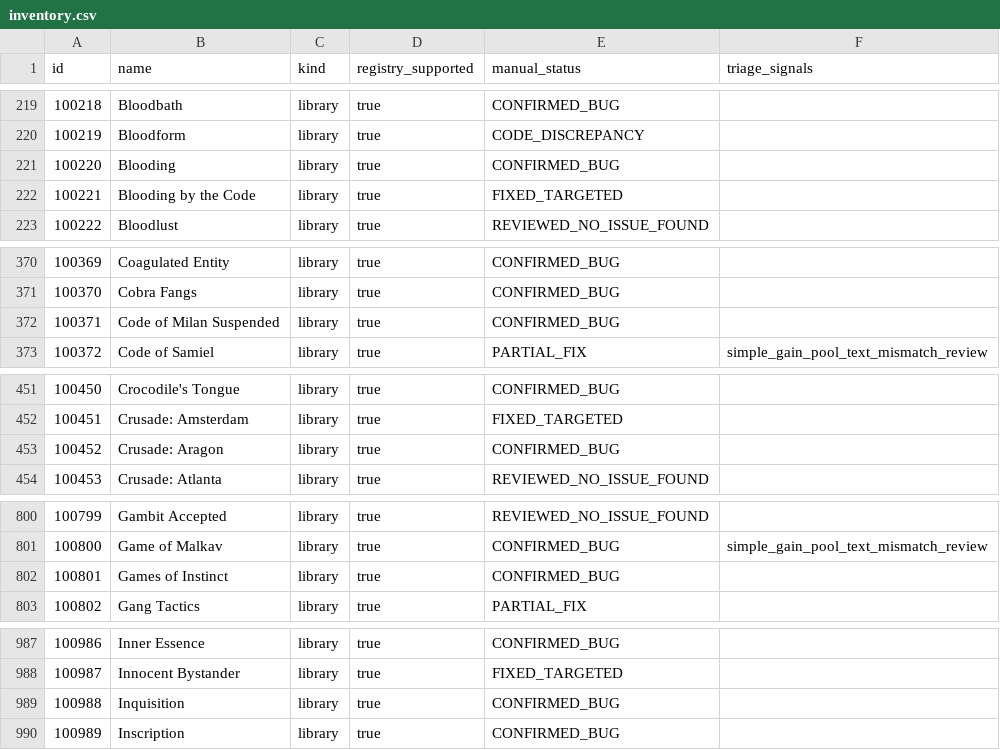
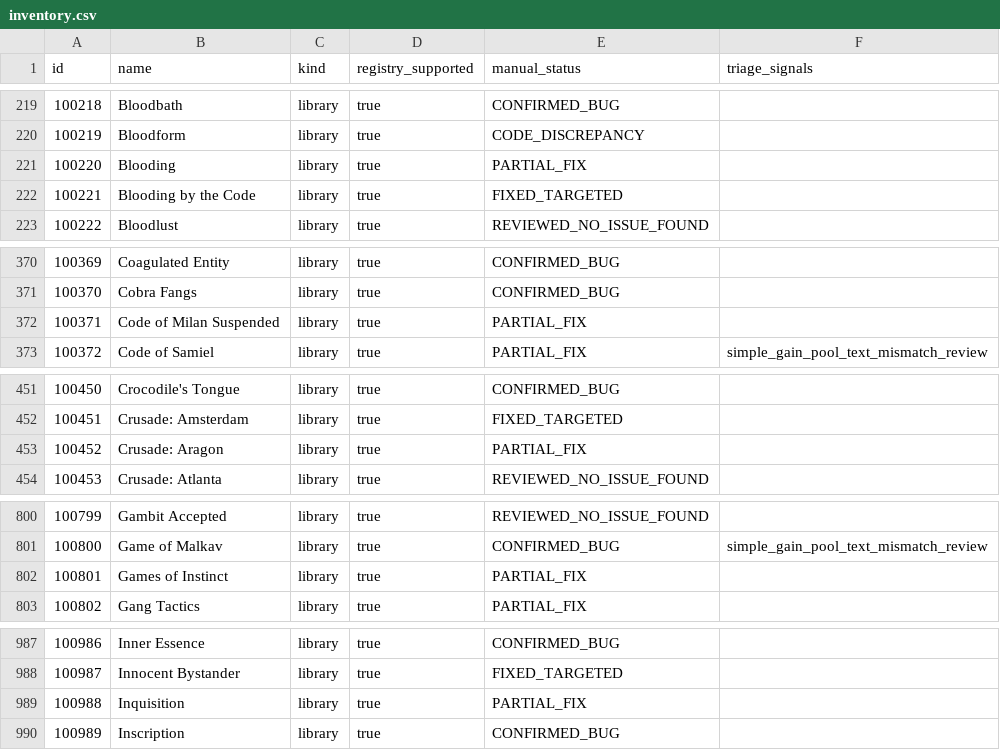
Before and after one commit to komensal/VTES-Player, a CSV file: docs/card-audit/inventory.csv, drawn as a sheet; only a part is shown, gaps mark what is left out; the diff covers the shown part only.

```diff
--- a/docs/card-audit/inventory.csv
+++ b/docs/card-audit/inventory.csv
@@ -220,3 +220,3 @@
 "100219","Bloodform","library","true","CODE_DISCREPANCY",""
-"100220","Blooding","library","true","CONFIRMED_BUG",""
+"100220","Blooding","library","true","PARTIAL_FIX",""
 "100221","Blooding by the Code","library","true","FIXED_TARGETED",""
@@ -371,3 +371,3 @@
 "100370","Cobra Fangs","library","true","CONFIRMED_BUG",""
-"100371","Code of Milan Suspended","library","true","CONFIRMED_BUG",""
+"100371","Code of Milan Suspended","library","true","PARTIAL_FIX",""
 "100372","Code of Samiel","library","true","PARTIAL_FIX","simple_gain_pool_text_mismatch_review"
@@ -452,3 +452,3 @@
 "100451","Crusade: Amsterdam","library","true","FIXED_TARGETED",""
-"100452","Crusade: Aragon","library","true","CONFIRMED_BUG",""
+"100452","Crusade: Aragon","library","true","PARTIAL_FIX",""
 "100453","Crusade: Atlanta","library","true","REVIEWED_NO_ISSUE_FOUND",""
@@ -801,3 +801,3 @@
 "100800","Game of Malkav","library","true","CONFIRMED_BUG","simple_gain_pool_text_mismatch_review"
-"100801","Games of Instinct","library","true","CONFIRMED_BUG",""
+"100801","Games of Instinct","library","true","PARTIAL_FIX",""
 "100802","Gang Tactics","library","true","PARTIAL_FIX",""
@@ -988,3 +988,3 @@
 "100987","Innocent Bystander","library","true","FIXED_TARGETED",""
-"100988","Inquisition","library","true","CONFIRMED_BUG",""
+"100988","Inquisition","library","true","PARTIAL_FIX",""
 "100989","Inscription","library","true","CONFIRMED_BUG",""
```
Also changed, not shown: 7 edited cells elsewhere in this file, docs/card-audit/open-issue-categories.csv, 6 other files.
